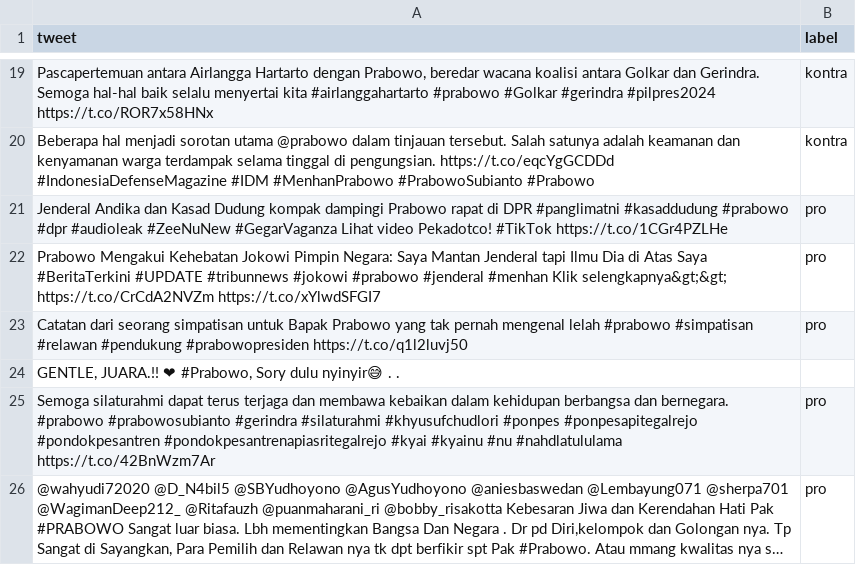
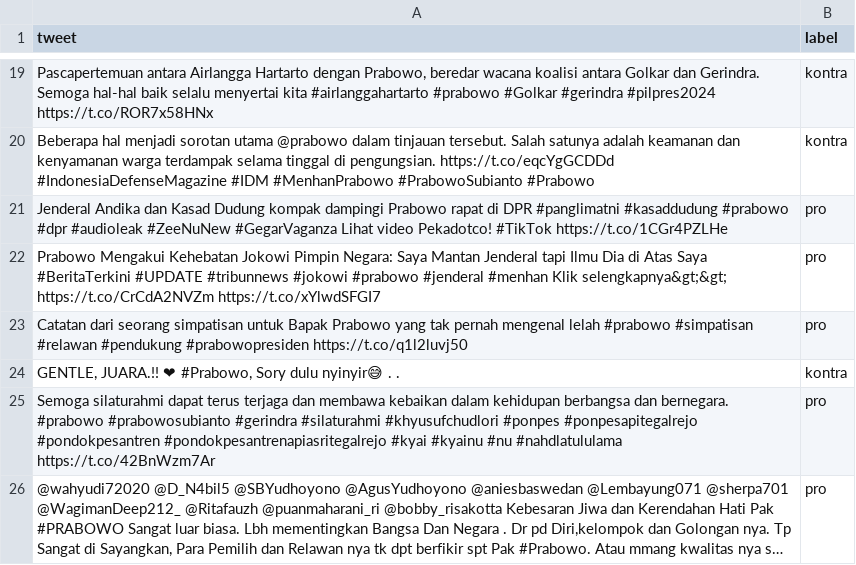
Before and after one commit to maulidhan190081/file, a CSV file: prabowo1.csv, drawn as a sheet; only a part is shown, gaps mark what is left out; long unchanged cells end in …; the diff names each change by its address in the sheet, - before the commit and + after, or states it on an @@ line.

Commit message:
Update prabowo1.csv

```diff
--- a/prabowo1.csv
+++ b/prabowo1.csv
-B24 (label): (empty)
+B24 (label): kontra
```
